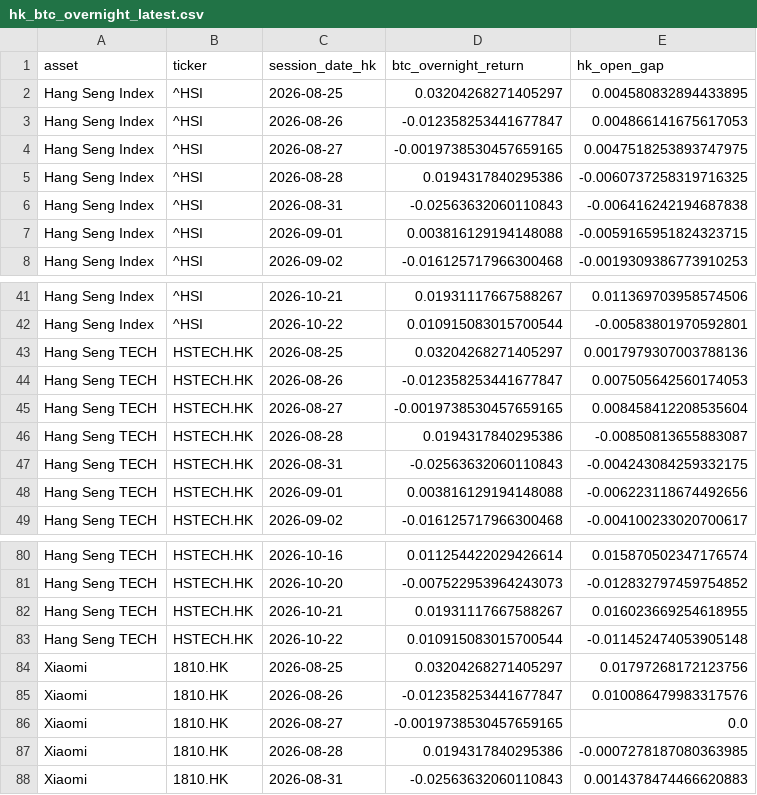
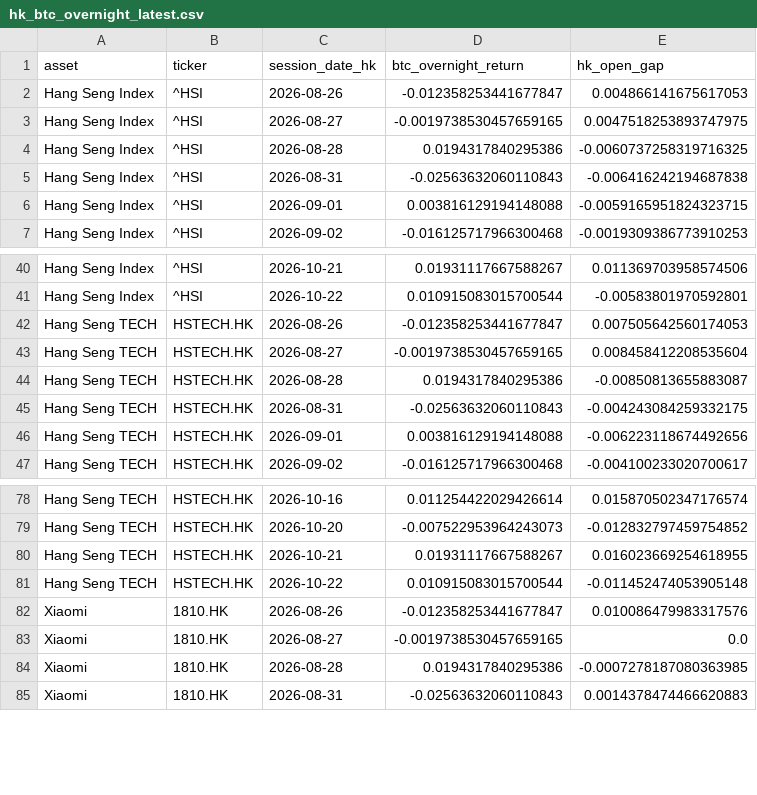
Before and after one commit to Patoinks/Test, a CSV file: data/hk_btc_overnight_latest.csv, drawn as a sheet; only a part is shown, gaps mark what is left out.

```diff
--- a/data/hk_btc_overnight_latest.csv
+++ b/data/hk_btc_overnight_latest.csv
@@ -1,3 +1,2 @@
 asset,ticker,session_date_hk,btc_overnight_return,hk_open_gap
-Hang Seng Index,^HSI,2026-08-25,0.03204268271405297,0.004580832894433895
 Hang Seng Index,^HSI,2026-08-26,-0.012358253441677847,0.004866141675617053
@@ -42,3 +41,2 @@ Hang Seng Index,^HSI,2026-10-21,0.01931117667588267,0.011369703958574506
 Hang Seng Index,^HSI,2026-10-22,0.010915083015700544,-0.00583801970592801
-Hang Seng TECH,HSTECH.HK,2026-08-25,0.03204268271405297,0.0017979307003788136
 Hang Seng TECH,HSTECH.HK,2026-08-26,-0.012358253441677847,0.007505642560174053
@@ -83,3 +81,2 @@ Hang Seng TECH,HSTECH.HK,2026-10-21,0.01931117667588267,0.016023669254618955
 Hang Seng TECH,HSTECH.HK,2026-10-22,0.010915083015700544,-0.011452474053905148
-Xiaomi,1810.HK,2026-08-25,0.03204268271405297,0.01797268172123756
 Xiaomi,1810.HK,2026-08-26,-0.012358253441677847,0.010086479983317576
```
Also changed, not shown: data/hk_btc_history.csv, data/hk_btc_lags_latest.csv, 6 other files.
